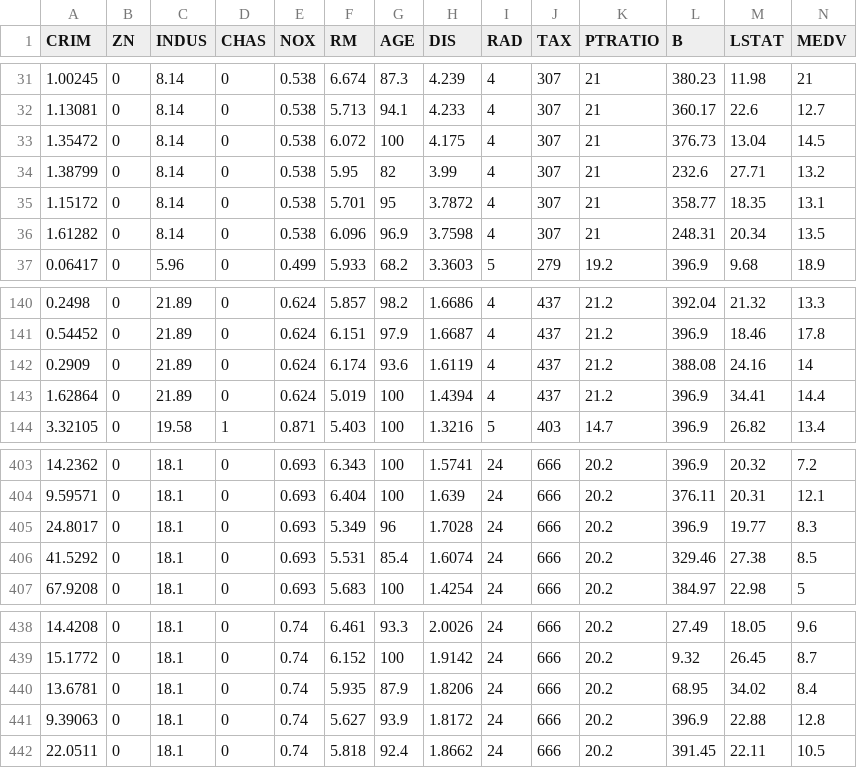
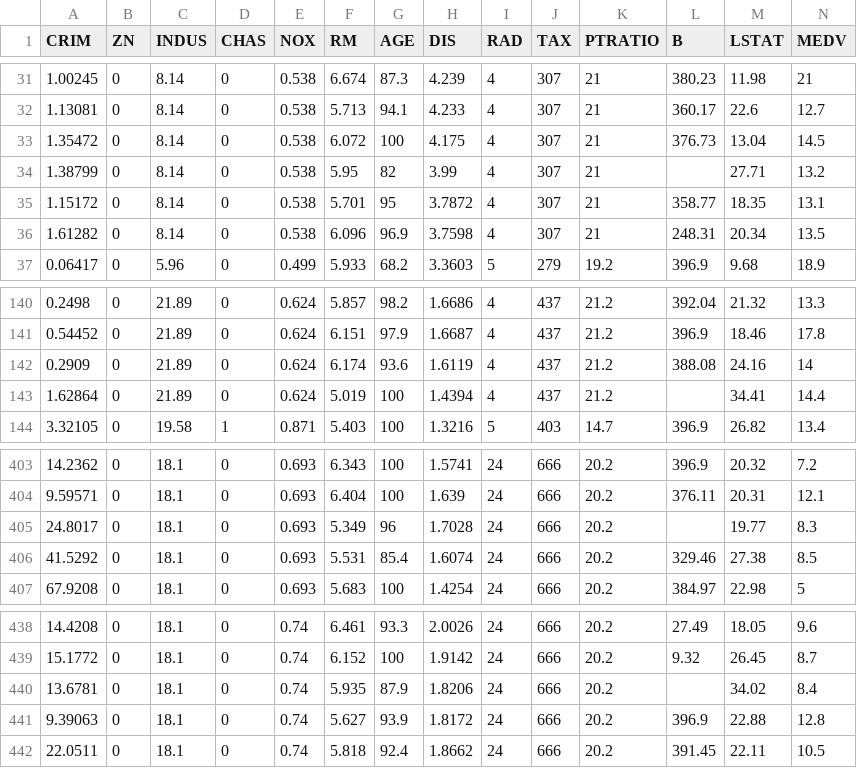
Before and after one commit to opsgility/lab-support-public, a CSV file: assets/housing.data.csv, drawn as a sheet; only a part is shown, gaps mark what is left out.

Commit message:
housing.data.csv update
Added some missing values

```diff
--- a/assets/housing.data.csv
+++ b/assets/housing.data.csv
@@ -33,3 +33,3 @@ CRIM,ZN,INDUS,CHAS,NOX,RM,AGE,DIS,RAD,TAX,PTRATIO,B,LSTAT,MEDV
 1.35472,0,8.14,0,0.538,6.072,100,4.175,4,307,21,376.73,13.04,14.5
-1.38799,0,8.14,0,0.538,5.95,82,3.99,4,307,21,232.6,27.71,13.2
+1.38799,0,8.14,0,0.538,5.95,82,3.99,4,307,21,,27.71,13.2
 1.15172,0,8.14,0,0.538,5.701,95,3.7872,4,307,21,358.77,18.35,13.1
@@ -142,3 +142,3 @@ CRIM,ZN,INDUS,CHAS,NOX,RM,AGE,DIS,RAD,TAX,PTRATIO,B,LSTAT,MEDV
 0.2909,0,21.89,0,0.624,6.174,93.6,1.6119,4,437,21.2,388.08,24.16,14
-1.62864,0,21.89,0,0.624,5.019,100,1.4394,4,437,21.2,396.9,34.41,14.4
+1.62864,0,21.89,0,0.624,5.019,100,1.4394,4,437,21.2,,34.41,14.4
 3.32105,0,19.58,1,0.871,5.403,100,1.3216,5,403,14.7,396.9,26.82,13.4
@@ -404,3 +404,3 @@ CRIM,ZN,INDUS,CHAS,NOX,RM,AGE,DIS,RAD,TAX,PTRATIO,B,LSTAT,MEDV
 9.59571,0,18.1,0,0.693,6.404,100,1.639,24,666,20.2,376.11,20.31,12.1
-24.8017,0,18.1,0,0.693,5.349,96,1.7028,24,666,20.2,396.9,19.77,8.3
+24.8017,0,18.1,0,0.693,5.349,96,1.7028,24,666,20.2,,19.77,8.3
 41.5292,0,18.1,0,0.693,5.531,85.4,1.6074,24,666,20.2,329.46,27.38,8.5
@@ -439,3 +439,3 @@ CRIM,ZN,INDUS,CHAS,NOX,RM,AGE,DIS,RAD,TAX,PTRATIO,B,LSTAT,MEDV
 15.1772,0,18.1,0,0.74,6.152,100,1.9142,24,666,20.2,9.32,26.45,8.7
-13.6781,0,18.1,0,0.74,5.935,87.9,1.8206,24,666,20.2,68.95,34.02,8.4
+13.6781,0,18.1,0,0.74,5.935,87.9,1.8206,24,666,20.2,,34.02,8.4
 9.39063,0,18.1,0,0.74,5.627,93.9,1.8172,24,666,20.2,396.9,22.88,12.8
```
